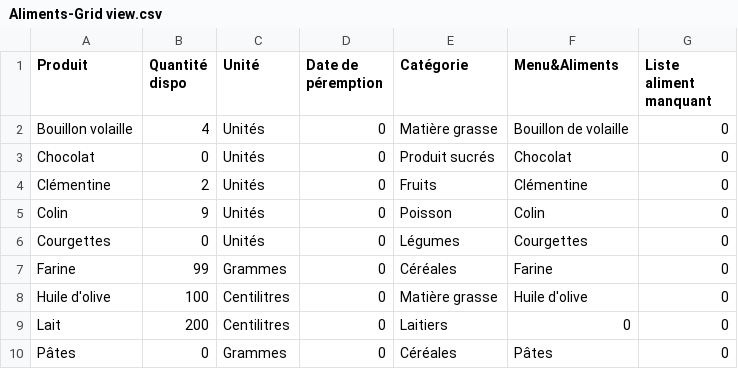
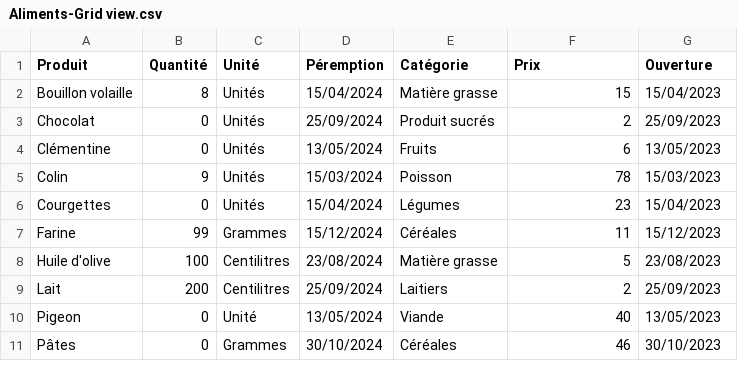
Before and after one commit to MorlotN/NosVignes, a CSV file: Aliments-Grid view.csv, drawn as a sheet; only a part is shown; the diff covers the shown part only.

```diff
--- a/Aliments-Grid view.csv
+++ b/Aliments-Grid view.csv
@@ -1,10 +1,11 @@
-Produit,Quantité dispo,Unité,Date de péremption,Catégorie,Menu&Aliments,Liste aliment manquant
-Bouillon volaille,4,Unités,0,Matière grasse,Bouillon de volaille,0
-Chocolat,0,Unités,0,Produit sucrés,Chocolat,0
-Clémentine,2,Unités,0,Fruits,Clémentine,0
-Colin,9,Unités,0,Poisson,Colin,0
-Courgettes,0,Unités,0,Légumes,Courgettes,0
-Farine,99,Grammes,0,Céréales,Farine,0
-Huile d'olive,100,Centilitres,0,Matière grasse,Huile d'olive,0
-Lait,200,Centilitres,0,Laitiers,0,0
-Pâtes,0,Grammes,0,Céréales,Pâtes,0
+Produit,Quantité,Unité,Péremption,Catégorie,Prix,Ouverture
+Bouillon volaille,8,Unités,15/04/2024,Matière grasse,15,15/04/2023
+Chocolat,0,Unités,25/09/2024,Produit sucrés,2,25/09/2023
+Clémentine,0,Unités,13/05/2024,Fruits,6,13/05/2023
+Colin,9,Unités,15/03/2024,Poisson,78,15/03/2023
+Courgettes,0,Unités,15/04/2024,Légumes,23,15/04/2023
+Farine,99,Grammes,15/12/2024,Céréales,11,15/12/2023
+Huile d'olive,100,Centilitres,23/08/2024,Matière grasse,5,23/08/2023
+Lait,200,Centilitres,25/09/2024,Laitiers,2,25/09/2023
+Pigeon,0,Unité,13/05/2024,Viande,40,13/05/2023
+Pâtes,0,Grammes,30/10/2024,Céréales,46,30/10/2023
```
Also changed, not shown: 2 added rows and 9 edited cells elsewhere in this file, Menu-Grid view.csv, historique_actions.csv, 11 other files.
